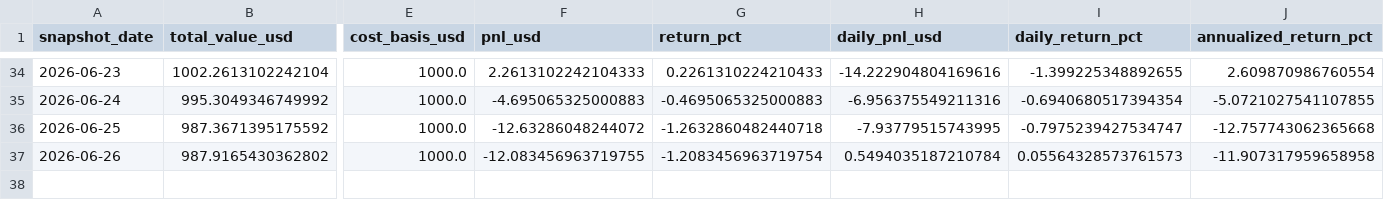
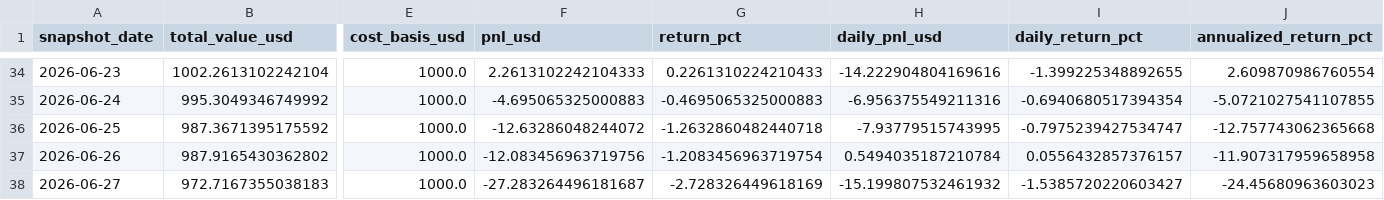
Before and after one commit to linjiw/quant-learn, a CSV file: data/portfolio/ai_portfolio_summary.csv, drawn as a sheet; only a part is shown, gaps mark what is left out; rows hold the shown columns only; the diff names each change by its address in the sheet, - before the commit and + after, or states it on an @@ line.

```diff
--- a/data/portfolio/ai_portfolio_summary.csv
+++ b/data/portfolio/ai_portfolio_summary.csv
-F37 (pnl_usd): -12.083456963719755
+F37 (pnl_usd): -12.083456963719756
-I37 (daily_return_pct): 0.05564328573761573
+I37 (daily_return_pct): 0.0556432857376157
+row 38: 2026-06-27 | 972.7167355038183 | 1000.0 | -27.283264496181687 | -2.728326449618169 | -15.199807532461932 | -1.5385720220603427 | -24.45680963603023
```
Also changed, not shown: data/portfolio/ai_portfolio_snapshots.csv.
